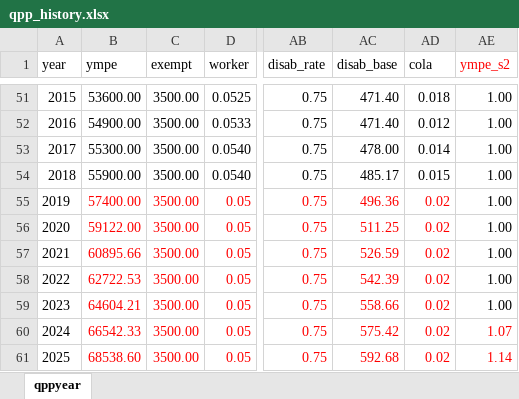
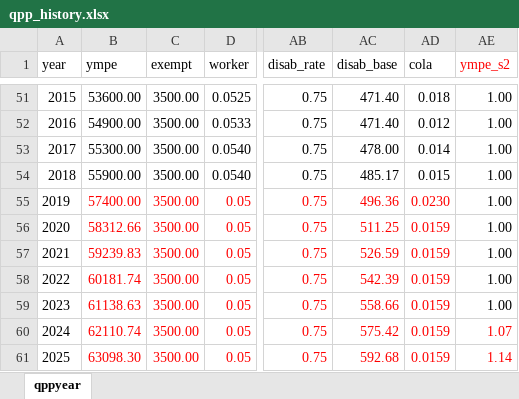
Before and after one commit to CREEi-models/cpp, an Excel workbook: params/qpp_history.xlsx, sheet qppyear, drawn as a sheet; only a part is shown, gaps mark what is left out; values as stored, in another font and other column widths than the file's, no borders; the diff names each change by its address in the sheet, - before the commit and + after, or states it on an @@ line.

Commit message:
Add the CA column in qpp_history.xlsx

```diff
--- a/params/qpp_history.xlsx (sheet qppyear)
+++ b/params/qpp_history.xlsx (sheet qppyear)
-AD55 (cola): 0.02
+AD55 (cola): 0.0230
-B56 (ympe): 59122.00
+B56 (ympe): 58312.66
-AD56:AD61 (cola): 0.02
+AD56:AD61 (cola): 0.0159
-B57 (ympe): 60895.66
+B57 (ympe): 59239.83
-B58 (ympe): 62722.53
+B58 (ympe): 60181.74
-B59 (ympe): 64604.21
+B59 (ympe): 61138.63
-B60 (ympe): 66542.33
+B60 (ympe): 62110.74
-B61 (ympe): 68538.60
+B61 (ympe): 63098.30
```
